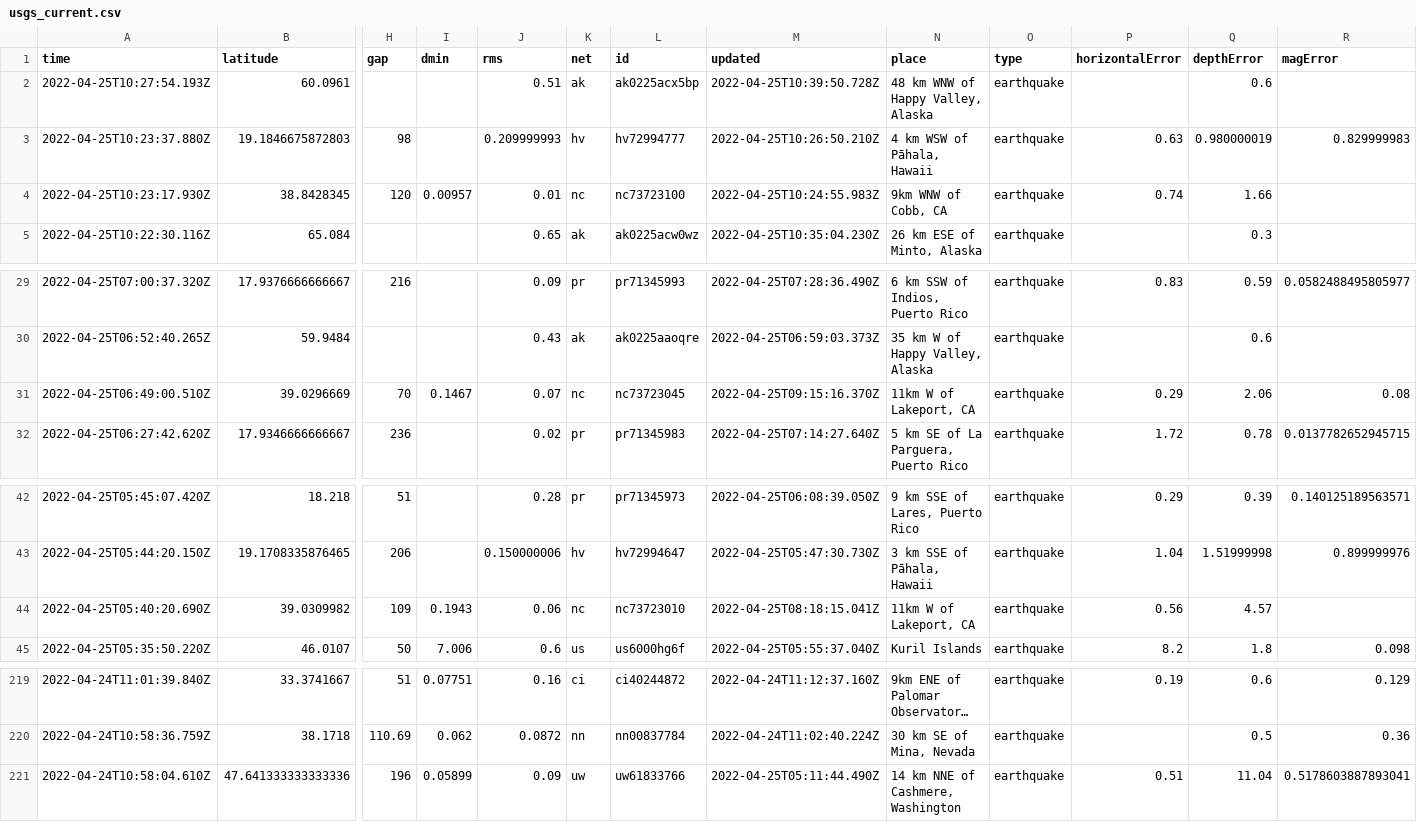
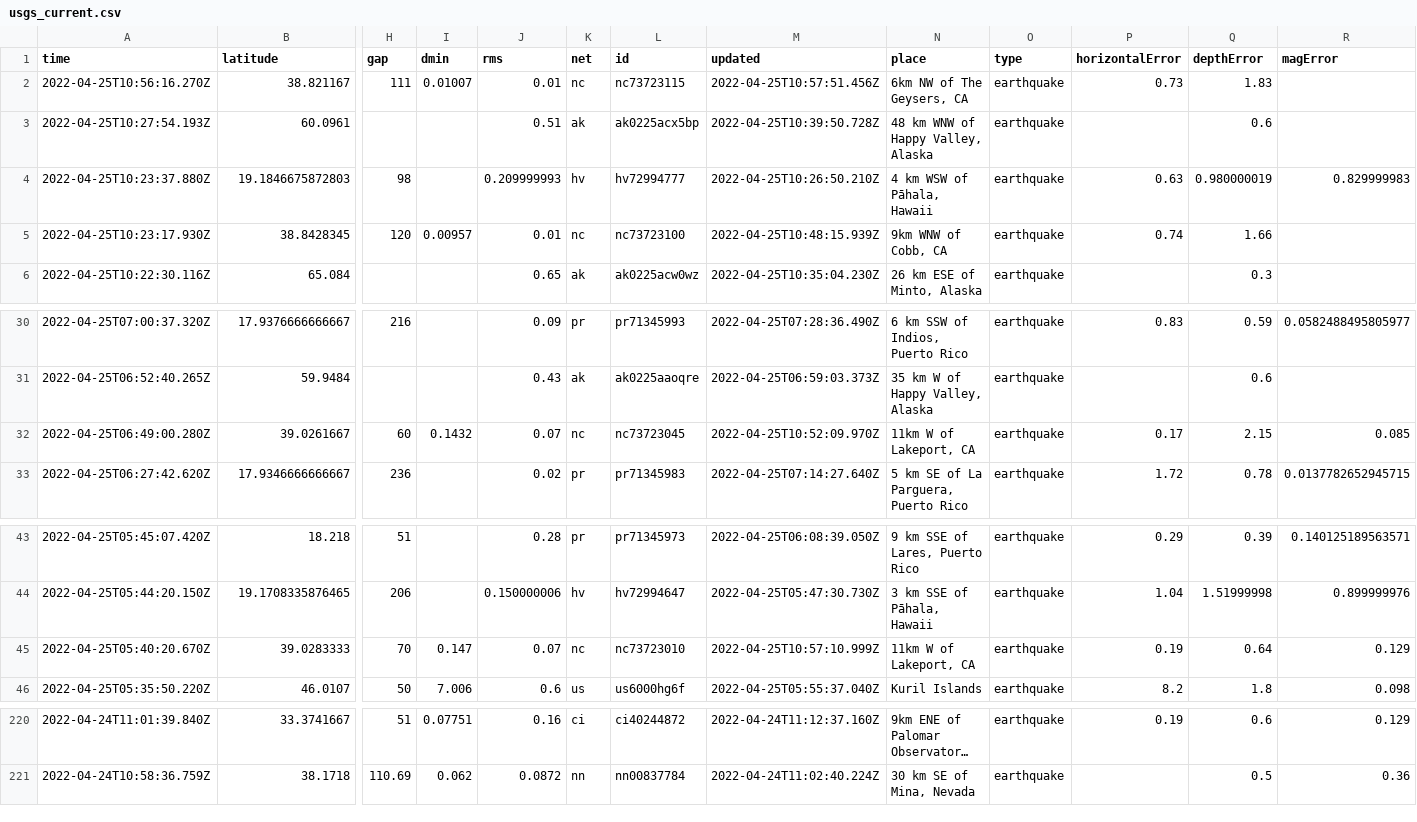
Before and after one commit to awallender/nicar22-github-actions, a CSV file: usgs_current.csv, drawn as a sheet; only a part is shown, gaps mark what is left out; long unchanged cells end in …; removed rows and columns are numbered as before the commit, all else as after; rows hold the shown columns only; the diff names each change by its address in the sheet, - before the commit and + after, or states it on an @@ line.

```diff
--- a/usgs_current.csv
+++ b/usgs_current.csv
+row 2: 2022-04-25T10:56:16.270Z | 38.821167 | 111 | 0.01007 | 0.01 | nc | nc73723115 | 2022-04-25T10:57:51.456Z | 6km NW of The Geysers, CA | earthquake | 0.73 | 1.83
-M5 (updated): 2022-04-25T10:24:55.983Z
+M5 (updated): 2022-04-25T10:48:15.939Z
-row 31: 2022-04-25T06:49:00.510Z | 39.0296669 | 70 | 0.1467 | 0.07 | nc | nc73723045 | 2022-04-25T09:15:16.370Z | 11km W of Lakeport, CA | earthquake | 0.29 | 2.06 | 0.08
+row 32: 2022-04-25T06:49:00.280Z | 39.0261667 | 60 | 0.1432 | 0.07 | nc | nc73723045 | 2022-04-25T10:52:09.970Z | 11km W of Lakeport, CA | earthquake | 0.17 | 2.15 | 0.085
-row 44: 2022-04-25T05:40:20.690Z | 39.0309982 | 109 | 0.1943 | 0.06 | nc | nc73723010 | 2022-04-25T08:18:15.041Z | 11km W of Lakeport, CA | earthquake | 0.56 | 4.57
+row 45: 2022-04-25T05:40:20.670Z | 39.0283333 | 70 | 0.147 | 0.07 | nc | nc73723010 | 2022-04-25T10:57:10.999Z | 11km W of Lakeport, CA | earthquake | 0.19 | 0.64 | 0.129
-row 221: 2022-04-24T10:58:04.610Z | 47.641333333333336 | 196 | 0.05899 | 0.09 | uw | uw61833766 | 2022-04-25T05:11:44.490Z | 14 km NNE of Cashmere, Washington | earthquake | 0.51 | 11.04 | 0.5178603887893041
```
Also changed, not shown: 1 other file.
